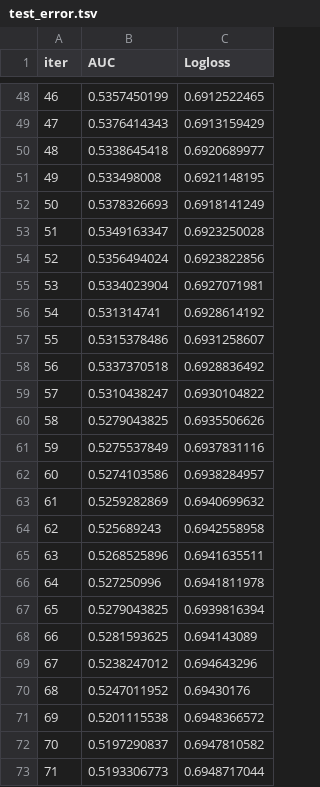
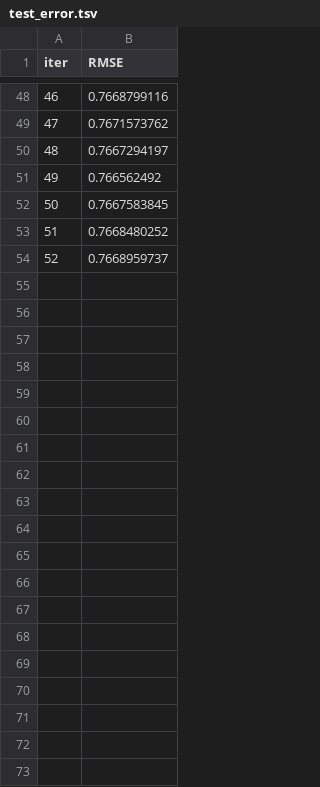
Before and after one commit to atiwit/CPE232-goldpriceforecast, a TSV file: notebooks/6_models/regression/catboost_info/test_error.tsv, drawn as a sheet; only a part is shown, gaps mark what is left out; removed rows and columns are numbered as before the commit, all else as after; the diff covers the shown part only; the diff names each change by its address in the sheet, - before the commit and + after, or states it on an @@ line.

```diff
--- a/notebooks/6_models/regression/catboost_info/test_error.tsv
+++ b/notebooks/6_models/regression/catboost_info/test_error.tsv
-column B (AUC), rows 48-54: 0.5357450199 | 0.5376414343 | 0.5338645418 | 0.533498008 | 0.5378326693 | 0.5349163347 | 0.5356494024
-column C (Logloss), rows 48-54: 0.6912522465 | 0.6913159429 | 0.6920689977 | 0.6921148195 | 0.6918141249 | 0.6923250028 | 0.6923822856
+column B (RMSE), rows 48-54: 0.7668799116 | 0.7671573762 | 0.7667294197 | 0.766562492 | 0.7667583845 | 0.7668480252 | 0.7668959737
-row 55: 53 | 0.5334023904 | 0.6927071981
-row 56: 54 | 0.531314741 | 0.6928614192
-row 57: 55 | 0.5315378486 | 0.6931258607
-row 58: 56 | 0.5337370518 | 0.6928836492
-row 59: 57 | 0.5310438247 | 0.6930104822
-row 60: 58 | 0.5279043825 | 0.6935506626
-row 61: 59 | 0.5275537849 | 0.6937831116
-row 62: 60 | 0.5274103586 | 0.6938284957
-row 63: 61 | 0.5259282869 | 0.6940699632
-row 64: 62 | 0.525689243 | 0.6942558958
-row 65: 63 | 0.5268525896 | 0.6941635511
-row 66: 64 | 0.527250996 | 0.6941811978
-row 67: 65 | 0.5279043825 | 0.6939816394
-row 68: 66 | 0.5281593625 | 0.694143089
-row 69: 67 | 0.5238247012 | 0.694643296
-row 70: 68 | 0.5247011952 | 0.69430176
-row 71: 69 | 0.5201115538 | 0.6948366572
-row 72: 70 | 0.5197290837 | 0.6947810582
-row 73: 71 | 0.5193306773 | 0.6948717044
```
Also changed, not shown: 29 removed rows elsewhere in this file, notebooks/6_models/regression/catboost_info/learn_error.tsv, notebooks/6_models/regression/catboost_info/time_left.tsv, 5 other files.
